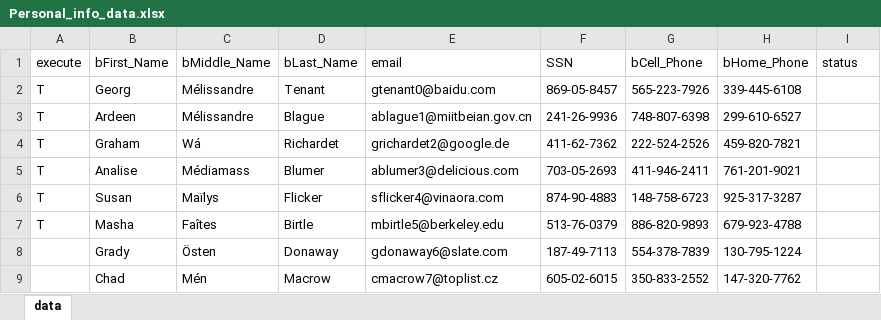
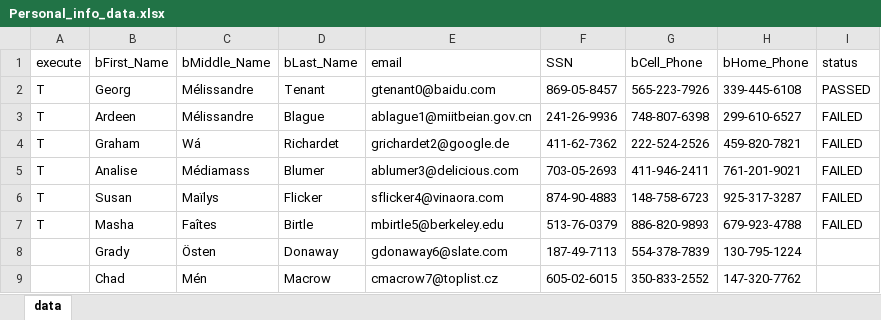
Before and after one commit to roi1993/bdd-sprint3-framework, an Excel workbook: Personal_info_data.xlsx, sheet data, drawn as a sheet; only a part is shown; values as stored, in another font and other column widths than the file's, no borders; the diff names each change by its address in the sheet, - before the commit and + after, or states it on an @@ line.

Commit message:
Kateryna - commit 11

```diff
--- a/Personal_info_data.xlsx (sheet data)
+++ b/Personal_info_data.xlsx (sheet data)
-I2 (status): (empty)
+I2 (status): PASSED
-I3:I7 (status): (empty)
+I3:I7 (status): FAILED
```
